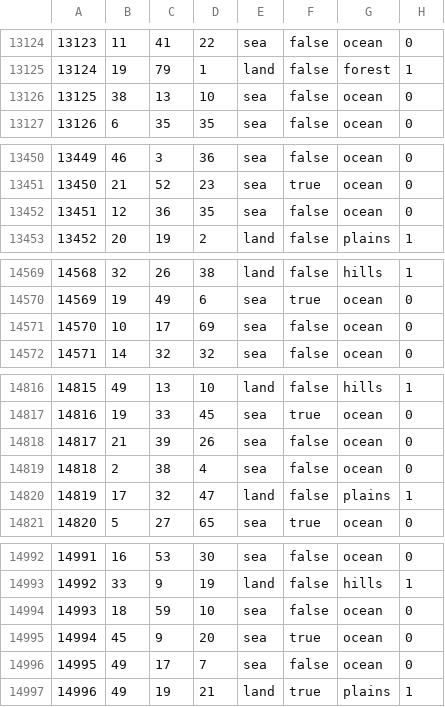
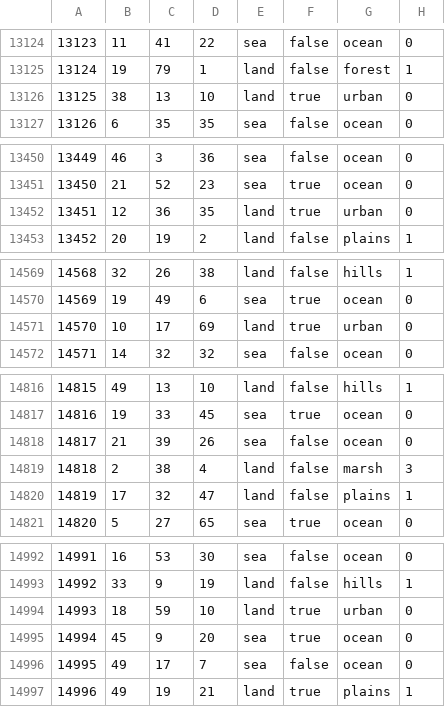
Before and after one commit to Balefire-Blues-Team/eaw_foe, a CSV file: map/definition.csv, drawn as a sheet; only a part is shown, gaps mark what is left out; the diff covers the shown part only.

```diff
--- a/map/definition.csv
+++ b/map/definition.csv
@@ -13125,3 +13125,3 @@
 13124;19;79;1;land;false;forest;1
-13125;38;13;10;sea;false;ocean;0
+13125;38;13;10;land;true;urban;0
 13126;6;35;35;sea;false;ocean;0
@@ -13451,3 +13451,3 @@
 13450;21;52;23;sea;true;ocean;0
-13451;12;36;35;sea;false;ocean;0
+13451;12;36;35;land;true;urban;0
 13452;20;19;2;land;false;plains;1
@@ -14570,3 +14570,3 @@
 14569;19;49;6;sea;true;ocean;0
-14570;10;17;69;sea;false;ocean;0
+14570;10;17;69;land;true;urban;0
 14571;14;32;32;sea;false;ocean;0
@@ -14818,3 +14818,3 @@
 14817;21;39;26;sea;false;ocean;0
-14818;2;38;4;sea;false;ocean;0
+14818;2;38;4;land;false;marsh;3
 14819;17;32;47;land;false;plains;1
@@ -14993,3 +14993,3 @@
 14992;33;9;19;land;false;hills;1
-14993;18;59;10;sea;false;ocean;0
+14993;18;59;10;land;true;urban;0
 14994;45;9;20;sea;true;ocean;0
```
Also changed, not shown: 47 edited cells elsewhere in this file, 10 other files.
